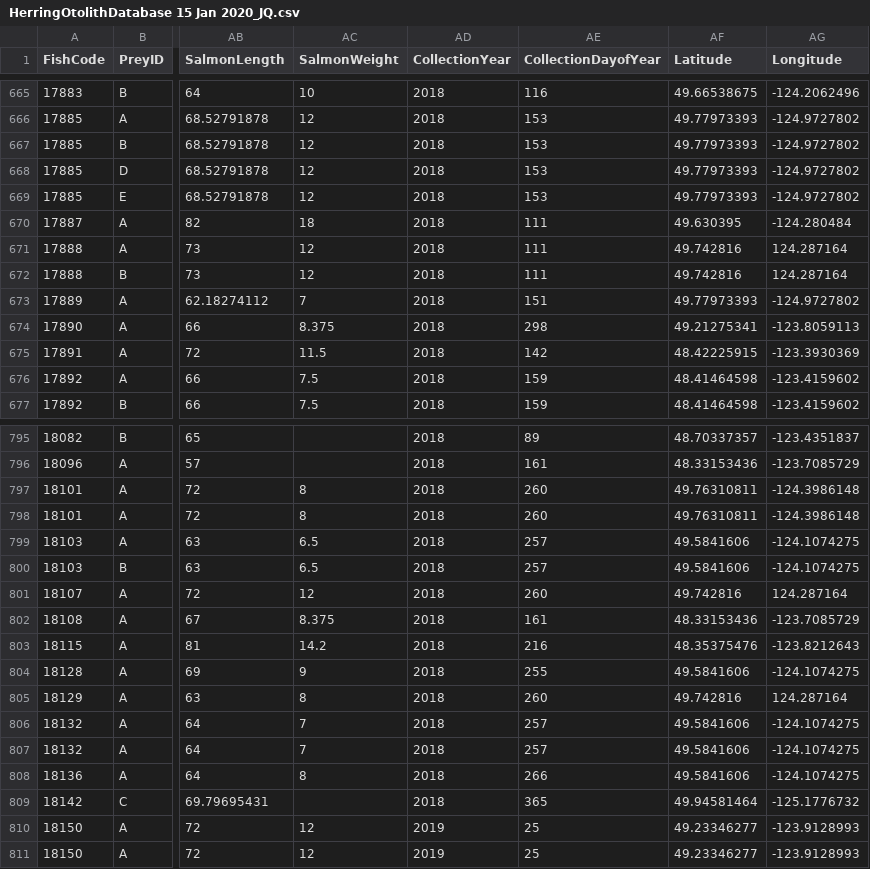
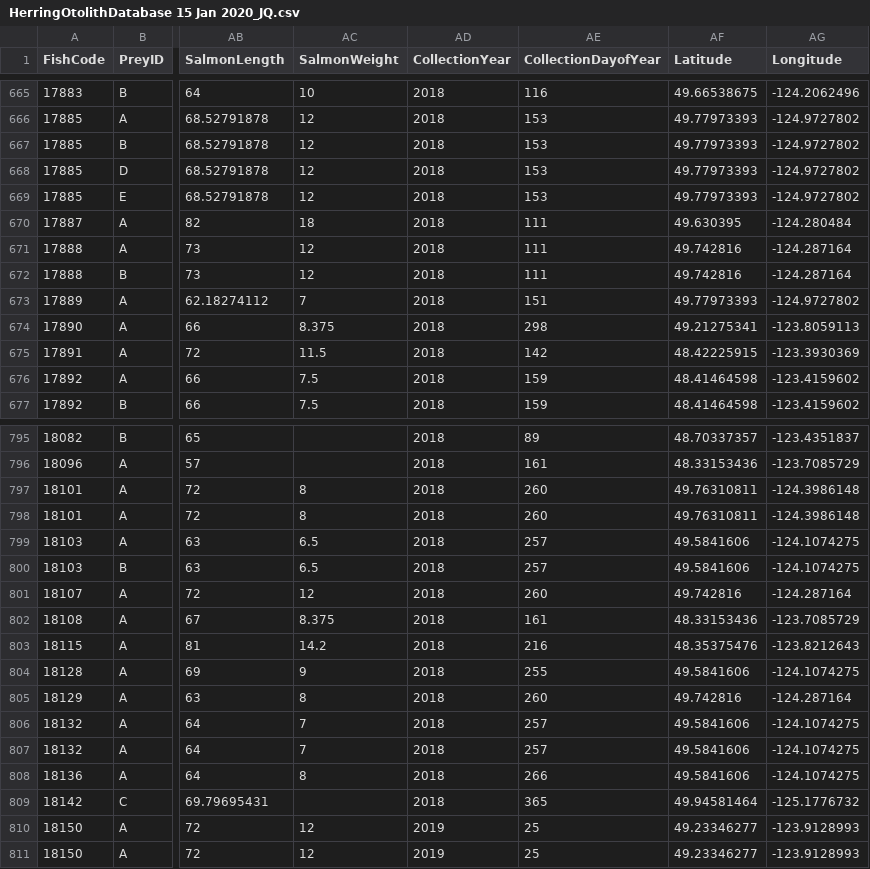
Before and after one commit to rghansen/ES482, a CSV file: HerringOtolithDatabase 15 Jan 2020_JQ.csv, drawn as a sheet; only a part is shown, gaps mark what is left out; the diff names each change by its address in the sheet, - before the commit and + after, or states it on an @@ line.

Commit message:
Corrected longitudes with positive values

```diff
--- a/HerringOtolithDatabase 15 Jan 2020_JQ.csv
+++ b/HerringOtolithDatabase 15 Jan 2020_JQ.csv
-AG671:AG672 (Longitude): 124.287164
+AG671:AG672 (Longitude): -124.287164
-AG801 (Longitude): 124.287164
+AG801 (Longitude): -124.287164
-AG805 (Longitude): 124.287164
+AG805 (Longitude): -124.287164
```
